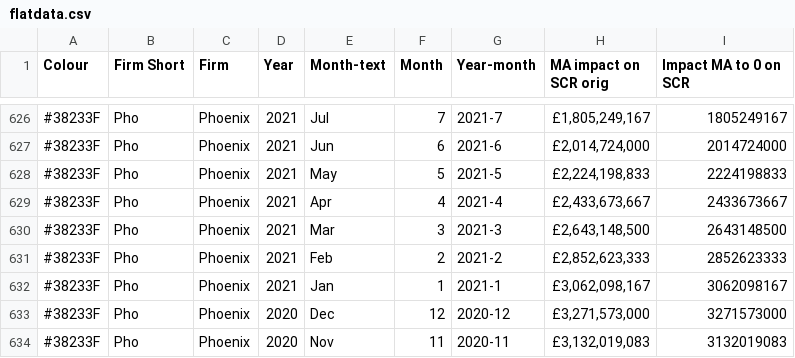
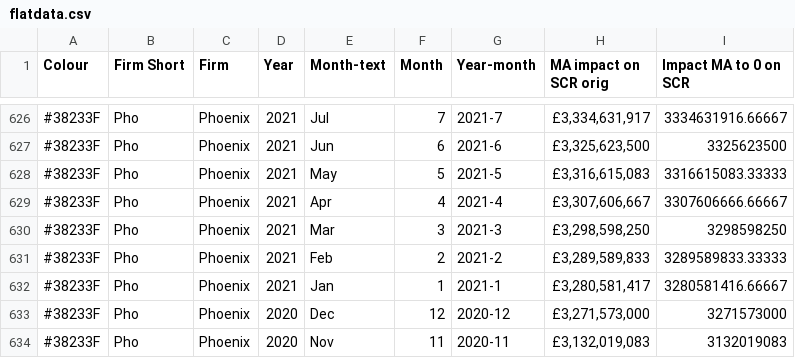
Before and after one commit to munkiepus/mabenefit, a CSV file: flatdata.csv, drawn as a sheet; only a part is shown, gaps mark what is left out; the diff covers the shown part only.

```diff
--- a/flatdata.csv
+++ b/flatdata.csv
@@ -626,8 +626,8 @@ Colour,Firm Short,Firm,Year,Month-text,Month,Year-month,MA impact on SCR orig,Im
-#38233F,Pho,Phoenix,2021,Jul,7,2021-7," £1,805,249,167 ",1805249167
-#38233F,Pho,Phoenix,2021,Jun,6,2021-6," £2,014,724,000 ",2014724000
-#38233F,Pho,Phoenix,2021,May,5,2021-5," £2,224,198,833 ",2224198833
-#38233F,Pho,Phoenix,2021,Apr,4,2021-4," £2,433,673,667 ",2433673667
-#38233F,Pho,Phoenix,2021,Mar,3,2021-3," £2,643,148,500 ",2643148500
-#38233F,Pho,Phoenix,2021,Feb,2,2021-2," £2,852,623,333 ",2852623333
-#38233F,Pho,Phoenix,2021,Jan,1,2021-1," £3,062,098,167 ",3062098167
+#38233F,Pho,Phoenix,2021,Jul,7,2021-7," £3,334,631,917 ",3334631916.66667
+#38233F,Pho,Phoenix,2021,Jun,6,2021-6," £3,325,623,500 ",3325623500
+#38233F,Pho,Phoenix,2021,May,5,2021-5," £3,316,615,083 ",3316615083.33333
+#38233F,Pho,Phoenix,2021,Apr,4,2021-4," £3,307,606,667 ",3307606666.66667
+#38233F,Pho,Phoenix,2021,Mar,3,2021-3," £3,298,598,250 ",3298598250
+#38233F,Pho,Phoenix,2021,Feb,2,2021-2," £3,289,589,833 ",3289589833.33333
+#38233F,Pho,Phoenix,2021,Jan,1,2021-1," £3,280,581,417 ",3280581416.66667
 #38233F,Pho,Phoenix,2020,Dec,12,2020-12," £3,271,573,000 ",3271573000
```
Also changed, not shown: 32 edited cells elsewhere in this file.
